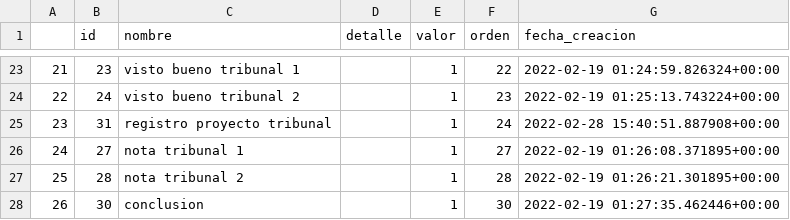
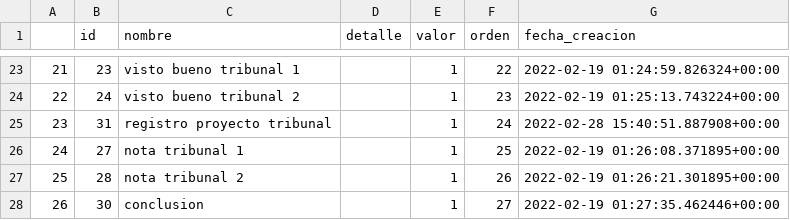
Before and after one commit to cesarcori/etn1040_1, a CSV file: load_start_info/actividades.csv, drawn as a sheet; only a part is shown, gaps mark what is left out.

```diff
--- a/load_start_info/actividades.csv
+++ b/load_start_info/actividades.csv
@@ -25,4 +25,4 @@
 23,31,registro proyecto tribunal,,1,24,2022-02-28 15:40:51.887908+00:00
-24,27,nota tribunal 1,,1,27,2022-02-19 01:26:08.371895+00:00
-25,28,nota tribunal 2,,1,28,2022-02-19 01:26:21.301895+00:00
-26,30,conclusion,,1,30,2022-02-19 01:27:35.462446+00:00
+24,27,nota tribunal 1,,1,25,2022-02-19 01:26:08.371895+00:00
+25,28,nota tribunal 2,,1,26,2022-02-19 01:26:21.301895+00:00
+26,30,conclusion,,1,27,2022-02-19 01:27:35.462446+00:00
```
Also changed, not shown: 2 other files.
